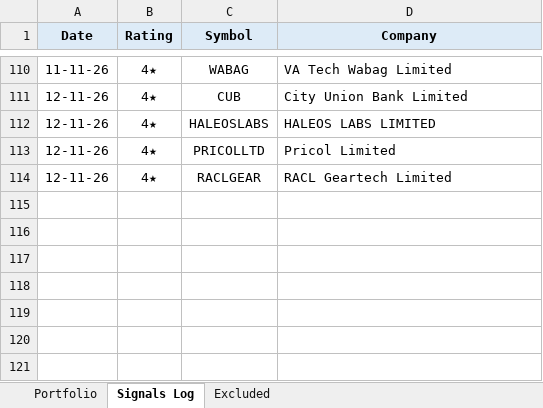
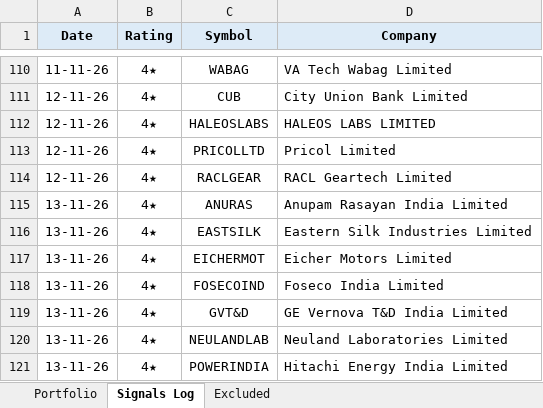
Before and after one commit to learningblueoceancapital-png/nse-deals-monitor, an Excel workbook: portfolio.xlsx, sheet Signals Log, drawn as a sheet; only a part is shown, gaps mark what is left out; values as stored, in another font and other column widths than the file's, no borders; the diff names each change by its address in the sheet, - before the commit and + after, or states it on an @@ line.

```diff
--- a/portfolio.xlsx (sheet Signals Log)
+++ b/portfolio.xlsx (sheet Signals Log)
+row 115: 13-11-26 | 4★ | ANURAS | Anupam Rasayan India Limited
+row 116: 13-11-26 | 4★ | EASTSILK | Eastern Silk Industries Limited
+row 117: 13-11-26 | 4★ | EICHERMOT | Eicher Motors Limited
+row 118: 13-11-26 | 4★ | FOSECOIND | Foseco India Limited
+row 119: 13-11-26 | 4★ | GVT&D | GE Vernova T&D India Limited
+row 120: 13-11-26 | 4★ | NEULANDLAB | Neuland Laboratories Limited
+row 121: 13-11-26 | 4★ | POWERINDIA | Hitachi Energy India Limited
```
Also changed, not shown: sheet Portfolio, formulas that keep their value, 4 other files.
